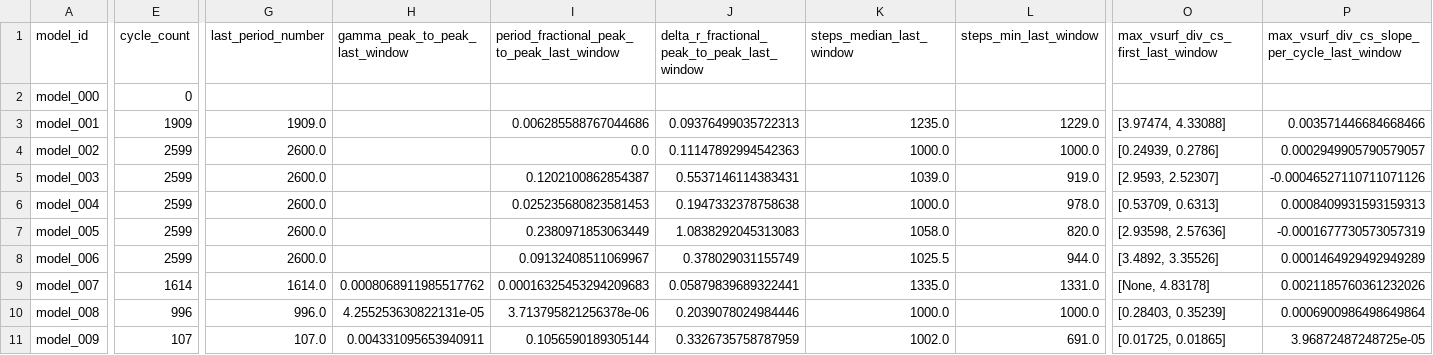
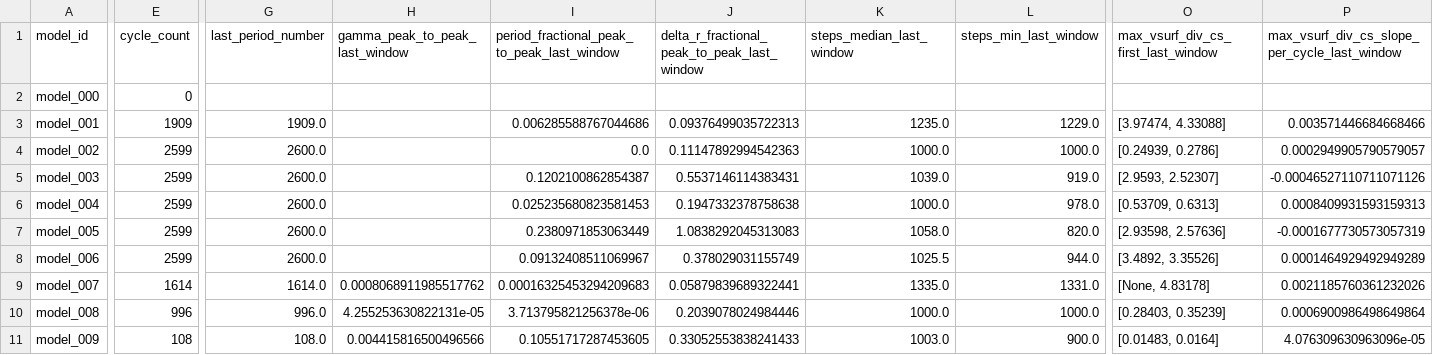
Before and after one commit to earlbellinger/kappa, a CSV file: site/metadata/convergence_summary_last100.csv, drawn as a sheet; only a part is shown, gaps mark what is left out; the diff names each change by its address in the sheet, - before the commit and + after, or states it on an @@ line.

Commit message:
Refresh batch status snapshot

```diff
--- a/site/metadata/convergence_summary_last100.csv
+++ b/site/metadata/convergence_summary_last100.csv
-E11 (cycle_count): 107
+E11 (cycle_count): 108
-G11 (last_period_number): 107.0
+G11 (last_period_number): 108.0
-H11 (gamma_peak_to_peak_last_window): 0.004331095653940911
+H11 (gamma_peak_to_peak_last_window): 0.004415816500496566
-I11: 0.1056590189305144
+I11: 0.10551717287453605
-J11: 0.3326735758787959
+J11: 0.33052553838241433
-K11 (steps_median_last_window): 1002.0
+K11 (steps_median_last_window): 1003.0
-L11 (steps_min_last_window): 691.0
+L11 (steps_min_last_window): 900.0
-O11: [0.01725, 0.01865]
+O11: [0.01483, 0.0164]
-P11: 3.96872487248725e-05
+P11: 4.076309630963096e-05
```
Also changed, not shown: site/metadata/cycle_modulation_summary.csv, 17 other files.
